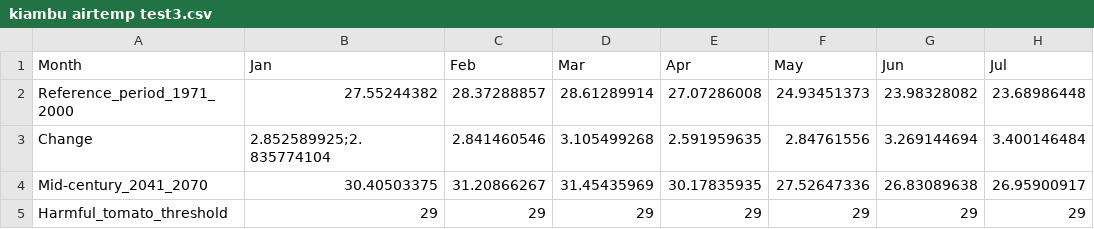
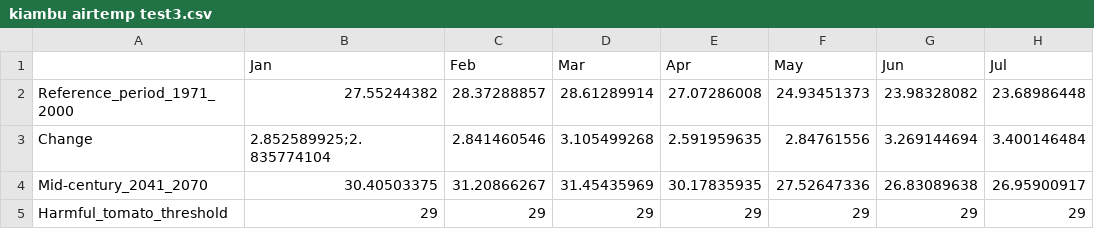
Before and after one commit to CASGithub/Kenya, a CSV file: kiambu airtemp test3.csv, drawn as a sheet; only a part is shown; the diff names each change by its address in the sheet, - before the commit and + after, or states it on an @@ line.

Commit message:
Update kiambu airtemp test3.csv

```diff
--- a/kiambu airtemp test3.csv
+++ b/kiambu airtemp test3.csv
-A1: Month
+A1: (empty)
```
